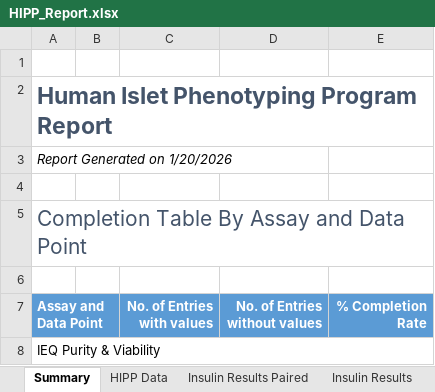
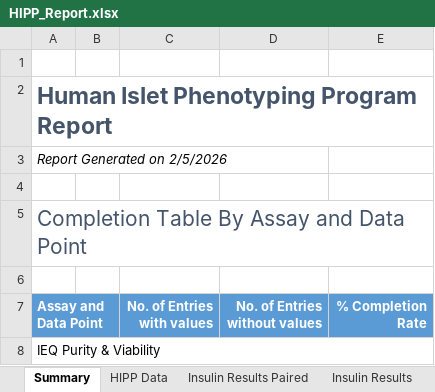
Before and after one commit to dmcbffeng/DynamicPerifusionTraits, an Excel workbook: data/HIPP_Report.xlsx, sheet Summary, drawn as a sheet; only a part is shown; values as stored, in another font and other column widths than the file's, no borders; the diff names each change by its address in the sheet, - before the commit and + after, or states it on an @@ line.

```diff
--- a/data/HIPP_Report.xlsx (sheet Summary)
+++ b/data/HIPP_Report.xlsx (sheet Summary)
-A3 (Assay and Data Point): Report Generated on 1/20/2026
+A3 (Assay and Data Point): Report Generated on 2/5/2026
```
Also changed, not shown: sheet HIPP Data, 8 other files.
